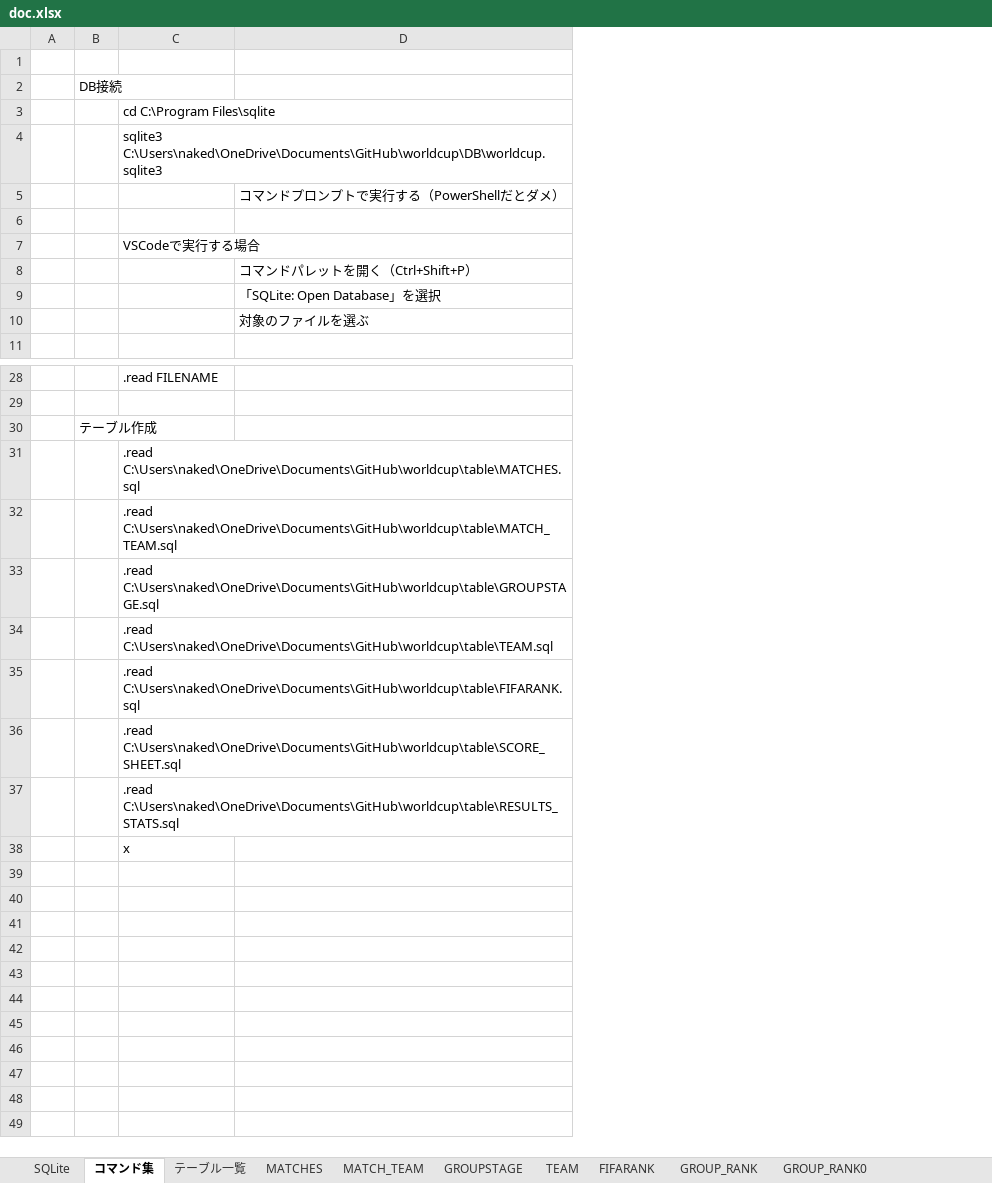
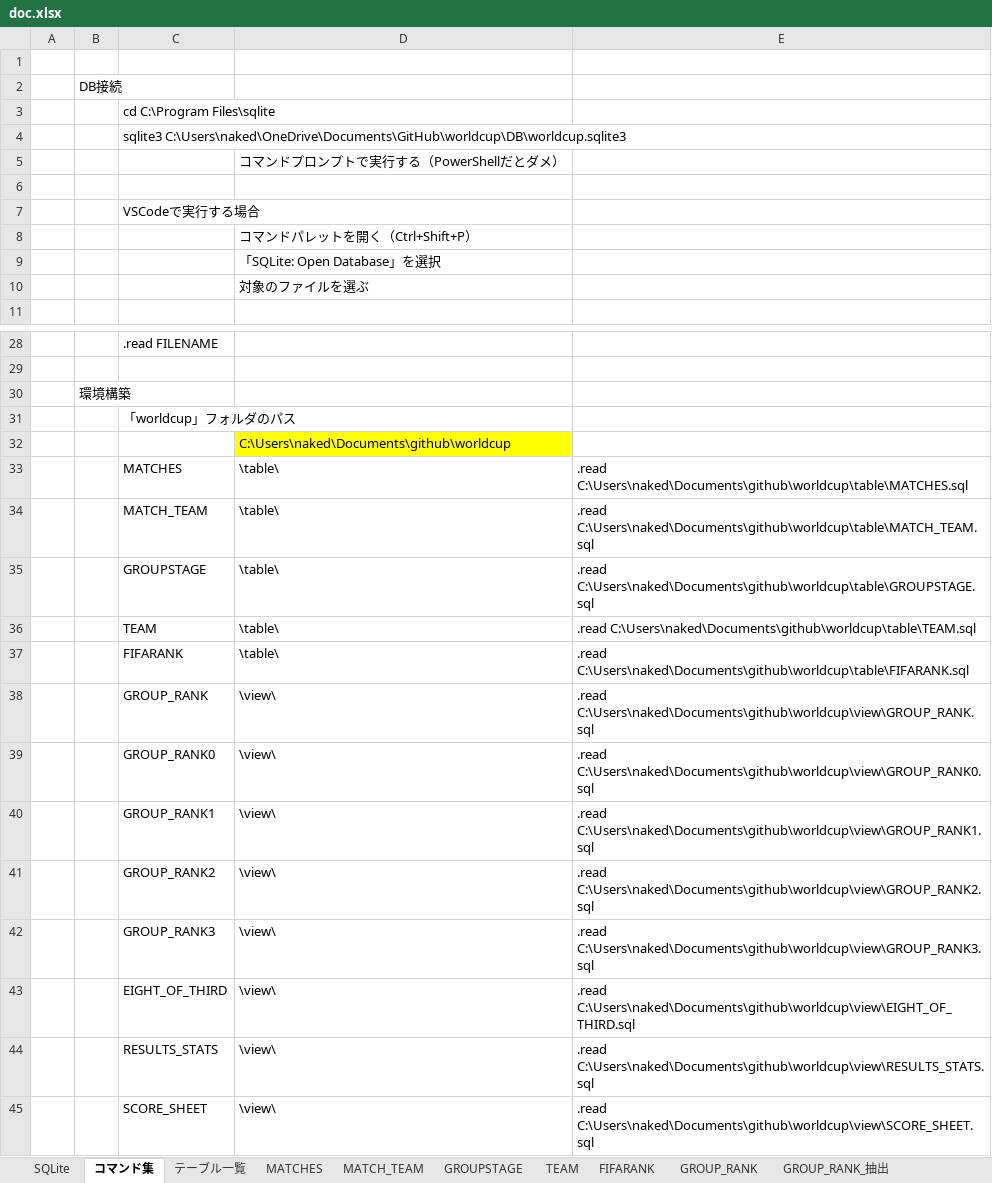
Before and after one commit to Mizuki0419/worldcup, an Excel workbook: doc.xlsx, sheet コマンド集, drawn as a sheet; only a part is shown, gaps mark what is left out; values as stored, in another font and other column widths than the file's, no borders; removed rows and columns are numbered as before the commit, all else as after; the diff names each change by its address in the sheet, - before the commit and + after, or states it on an @@ line.

```diff
--- a/doc.xlsx (sheet コマンド集)
+++ b/doc.xlsx (sheet コマンド集)
+sheet tab: GROUP_RANK_抽出
+column E, empty
-B30: テーブル作成
+B30: 環境構築
-C31: .read C:\Users\naked\OneDrive\Documents\GitHub\worldcup\table\MATCHES.sql
+C31: 「worldcup」フォルダのパス
-row 32:  |  | .read C:\Users\naked\OneDrive\Documents\GitHub\worldcup\table\MATCH_TEAM.sql
-row 33:  |  | .read C:\Users\naked\OneDrive\Documents\GitHub\worldcup\table\GROUPSTAGE.sql
-row 34:  |  | .read C:\Users\naked\OneDrive\Documents\GitHub\worldcup\table\TEAM.sql
-row 35:  |  | .read C:\Users\naked\OneDrive\Documents\GitHub\worldcup\table\FIFARANK.sql
-row 36:  |  | .read C:\Users\naked\OneDrive\Documents\GitHub\worldcup\table\SCORE_SHEET.sql
-row 37:  |  | .read C:\Users\naked\OneDrive\Documents\GitHub\worldcup\table\RESULTS_STATS.sql
-row 38:  |  | x
+row 32:  |  |  | C:\Users\naked\Documents\github\worldcup
+row 33:  |  | MATCHES | \table\ | .read C:\Users\naked\Documents\github\worldcup\table\MATCHES.sql
+row 34:  |  | MATCH_TEAM | \table\ | .read C:\Users\naked\Documents\github\worldcup\table\MATCH_TEAM.sql
+row 35:  |  | GROUPSTAGE | \table\ | .read C:\Users\naked\Documents\github\worldcup\table\GROUPSTAGE.sql
+row 36:  |  | TEAM | \table\ | .read C:\Users\naked\Documents\github\worldcup\table\TEAM.sql
+row 37:  |  | FIFARANK | \table\ | .read C:\Users\naked\Documents\github\worldcup\table\FIFARANK.sql
+row 38:  |  | GROUP_RANK | \view\ | .read C:\Users\naked\Documents\github\worldcup\view\GROUP_RANK.sql
+row 39:  |  | GROUP_RANK0 | \view\ | .read C:\Users\naked\Documents\github\worldcup\view\GROUP_RANK0.sql
+row 40:  |  | GROUP_RANK1 | \view\ | .read C:\Users\naked\Documents\github\worldcup\view\GROUP_RANK1.sql
+row 41:  |  | GROUP_RANK2 | \view\ | .read C:\Users\naked\Documents\github\worldcup\view\GROUP_RANK2.sql
+row 42:  |  | GROUP_RANK3 | \view\ | .read C:\Users\naked\Documents\github\worldcup\view\GROUP_RANK3.sql
+row 43:  |  | EIGHT_OF_THIRD | \view\ | .read C:\Users\naked\Documents\github\worldcup\view\EIGHT_OF_THIRD.sql
+row 44:  |  | RESULTS_STATS | \view\ | .read C:\Users\naked\Documents\github\worldcup\view\RESULTS_STATS.sql
+row 45:  |  | SCORE_SHEET | \view\ | .read C:\Users\naked\Documents\github\worldcup\view\SCORE_SHEET.sql
```
Also changed, not shown: sheet SCORE_SHEET_処理イメージ, sheet GROUP_RANK, sheet GROUP_RANK1, sheet SCORE_SHEET, sheet GROUP_RANK0, sheet EIGHT_OF_THIRD, 2 more sheets, other sheet tabs, 4 other files.
